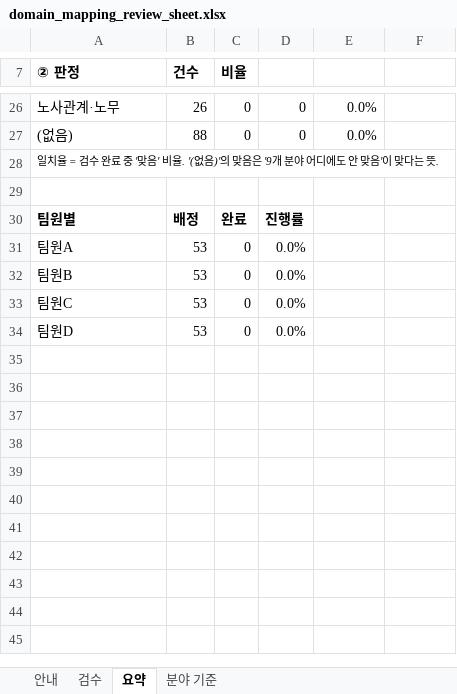
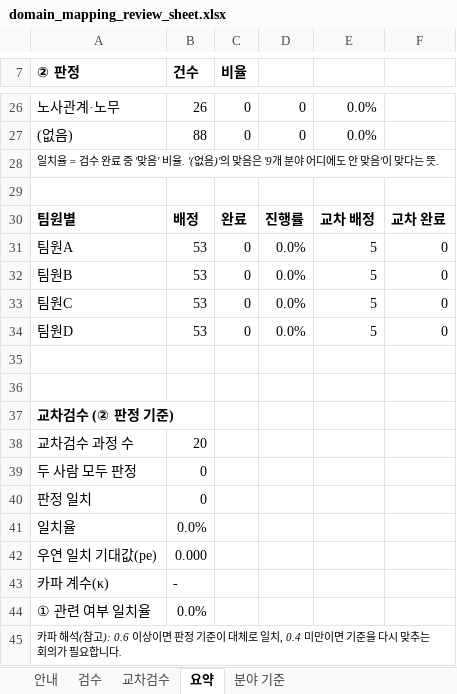
Before and after one commit to kimsaemi/edu-skill-gap, an Excel workbook: data/hr/output/recommendation/domain_mapping_review_sheet.xlsx, sheet 요약, drawn as a sheet; only a part is shown, gaps mark what is left out; values as stored, in another font and other column widths than the file's, no borders; the diff names each change by its address in the sheet, - before the commit and + after, or states it on an @@ line.

```diff
--- a/data/hr/output/recommendation/domain_mapping_review_sheet.xlsx (sheet 요약)
+++ b/data/hr/output/recommendation/domain_mapping_review_sheet.xlsx (sheet 요약)
+sheet tab: 교차검수
-E30: (empty)
+E30: 교차 배정
-F30: (empty)
+F30: 교차 완료
-E31:E34: (empty)
+E31:E34: 5
-F31:F34: (empty)
+F31:F34: 0
+row 35: (empty)
+row 36: (empty)
+row 37: 교차검수 (② 판정 기준)
+row 38: 교차검수 과정 수 | 20
+row 39: 두 사람 모두 판정 | 0
+row 40: 판정 일치 | 0
+row 41: 일치율 | 0.0%
+row 42: 우연 일치 기대값(pe) | 0.000
+row 43: 카파 계수(κ) | -
+row 44: ① 관련 여부 일치율 | 0.0%
+row 45: 카파 해석(참고): 0.6 이상이면 판정 기준이 대체로 일치, 0.4 미만이면 기준을 다시 맞추는 회의가 필요합니다.
```
Also changed, not shown: sheet 안내, charts or pictures, 1 other file.
